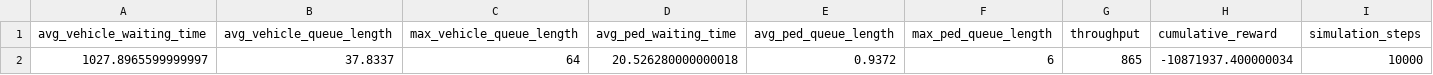
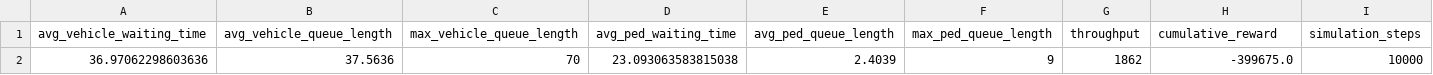
Before and after one commit to jasonclone/StopGuardian, a CSV file: results/fixed_time_summary.csv, drawn as a sheet.

Commit message:
fixed bugs with baseline metrics and summary

```diff
--- a/results/fixed_time_summary.csv
+++ b/results/fixed_time_summary.csv
@@ -1,2 +1,2 @@
 avg_vehicle_waiting_time,avg_vehicle_queue_length,max_vehicle_queue_length,avg_ped_waiting_time,avg_ped_queue_length,max_ped_queue_length,throughput,cumulative_reward,simulation_steps
-1027.8965599999997,37.8337,64,20.526280000000018,0.9372,6,865,-10871937.400000034,10000
+36.97062298603636,37.5636,70,23.093063583815038,2.4039,9,1862,-399675.0,10000
```
Also changed, not shown: 5 other files.
